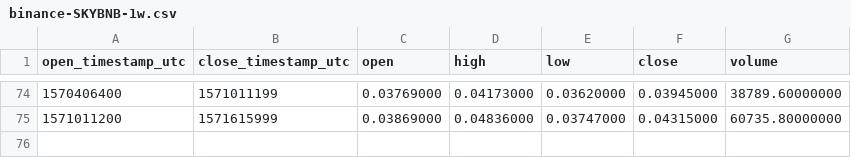
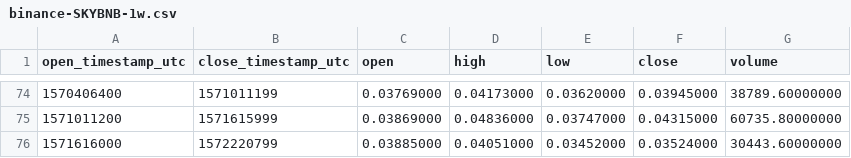
Before and after one commit to cryptobigbro/binance-SKYBNB, a CSV file: binance-SKYBNB-1w.csv, drawn as a sheet; only a part is shown, gaps mark what is left out; the diff names each change by its address in the sheet, - before the commit and + after, or states it on an @@ line.

```diff
--- a/binance-SKYBNB-1w.csv
+++ b/binance-SKYBNB-1w.csv
+row 76: 1571616000 | 1572220799 | 0.03885000 | 0.04051000 | 0.03452000 | 0.03524000 | 30443.60000000
```
Also changed, not shown: binance-SKYBNB-1d.csv, binance-SKYBNB-1h.csv.
